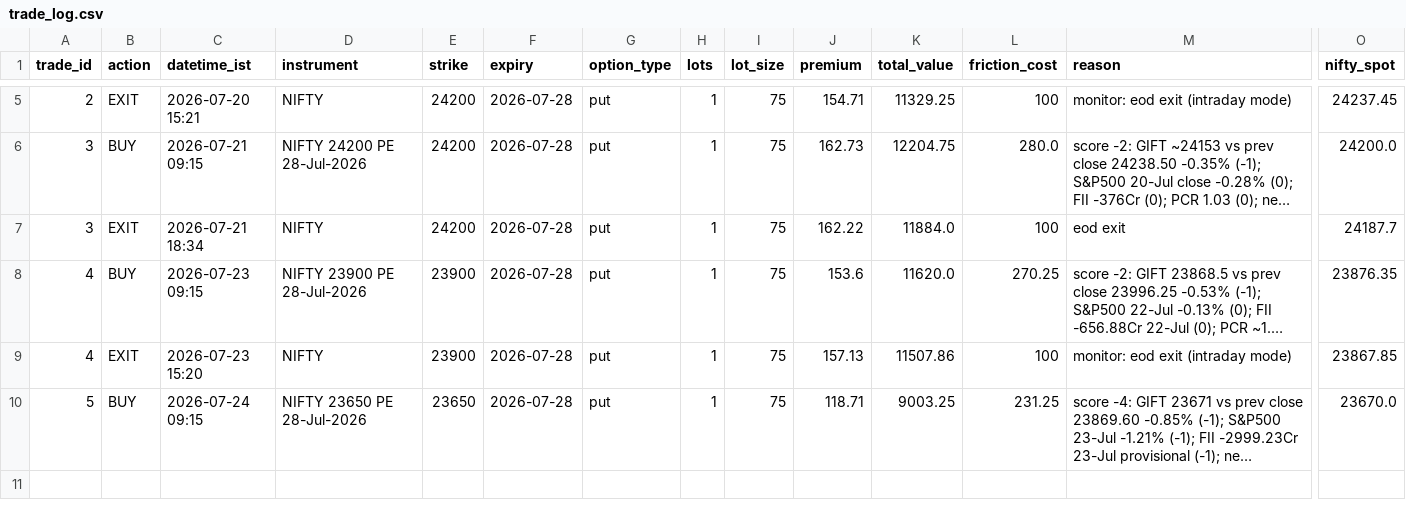
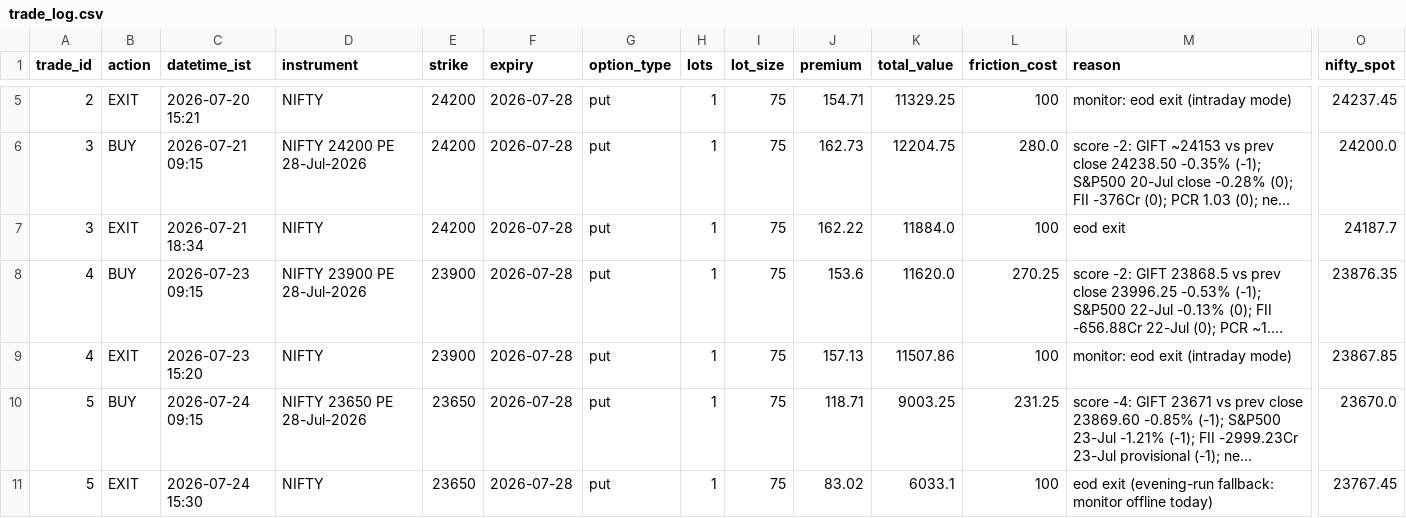
Before and after one commit to ajaiswal1818/nifty-paper-trading, a CSV file: strategies/v3i-intraday/trade_log.csv, drawn as a sheet; only a part is shown, gaps mark what is left out; long unchanged cells end in …; rows hold the shown columns only; the diff names each change by its address in the sheet, - before the commit and + after, or states it on an @@ line.

```diff
--- a/strategies/v3i-intraday/trade_log.csv
+++ b/strategies/v3i-intraday/trade_log.csv
+row 11: 5 | EXIT | 2026-07-24 15:30 | NIFTY | 23650 | 2026-07-28 | put | 1 | 75 | 83.02 | 6033.1 | 100 | eod exit (evening-run fallback: monitor offline today) | 23767.45
```
Also changed, not shown: engine/data/sessions_2026.csv, strategies/v3-news-directional/equity_curve.csv, 6 other files.
